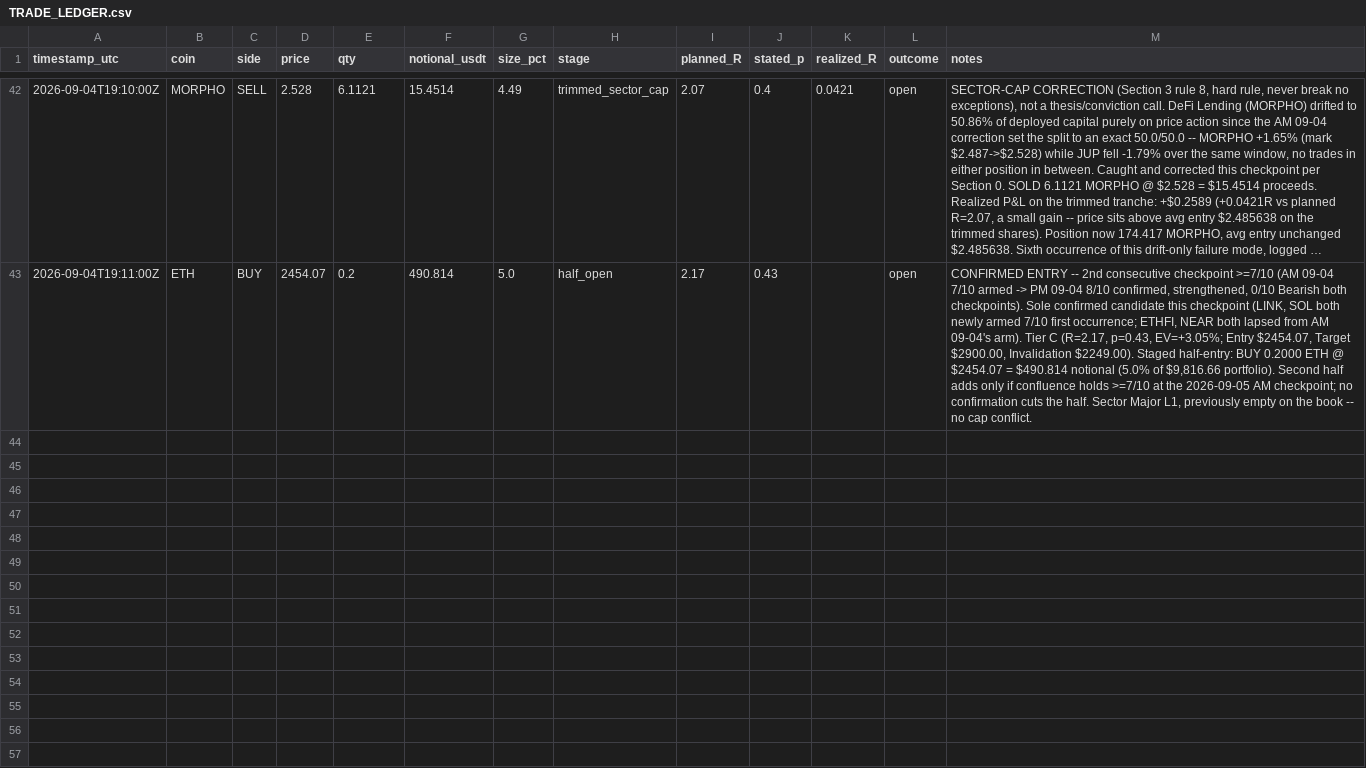
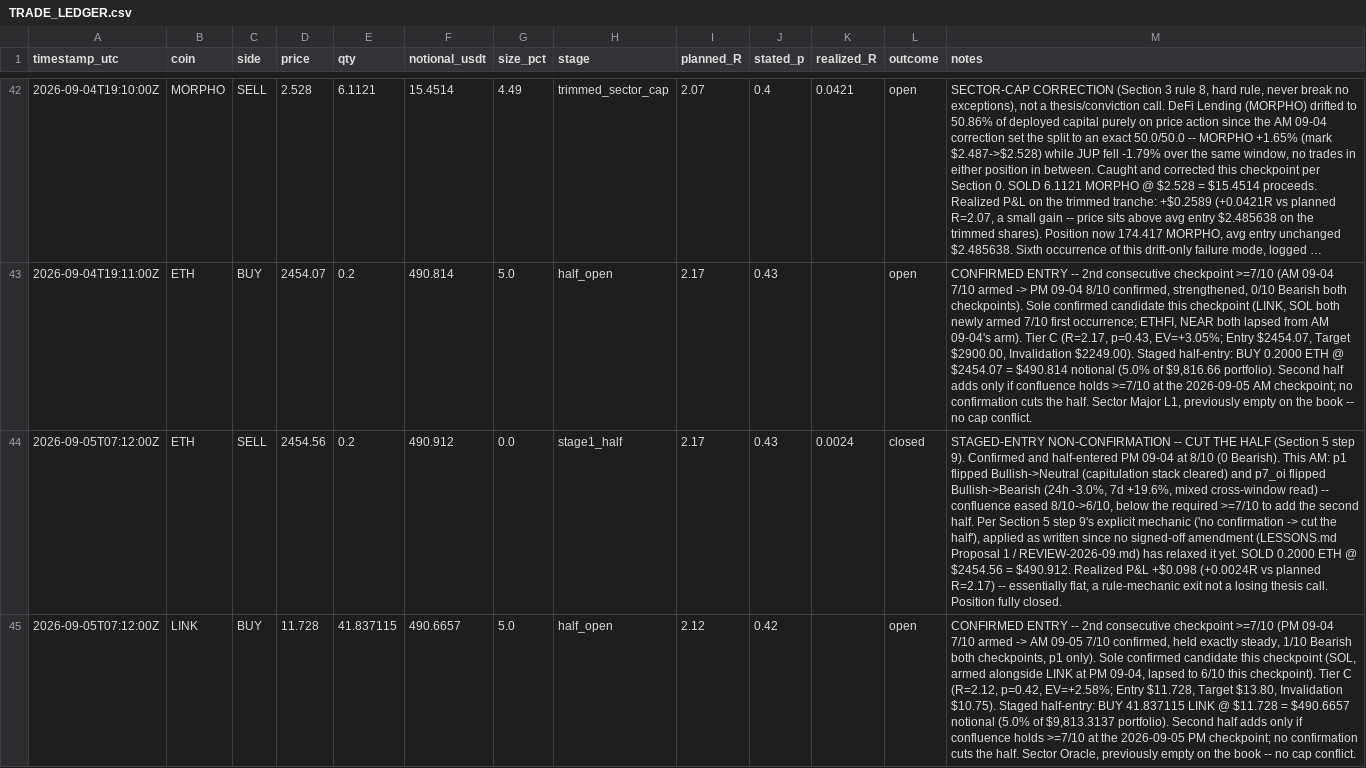
Before and after one commit to shadasinger/silvercrescent-crypto, a CSV file: state/TRADE_LEDGER.csv, drawn as a sheet; only a part is shown, gaps mark what is left out; long unchanged cells end in …; the diff names each change by its address in the sheet, - before the commit and + after, or states it on an @@ line.

```diff
--- a/state/TRADE_LEDGER.csv
+++ b/state/TRADE_LEDGER.csv
+row 44: 2026-09-05T07:12:00Z | ETH | SELL | 2454.56 | 0.2 | 490.912 | 0.0 | stage1_half | 2.17 | 0.43 | 0.0024 | closed | STAGED-ENTRY NON-CONFIRMATION -- CUT THE HALF (Section 5 step 9). Confirmed and half-entered PM 09-04 at 8/10 (0 Bearish). This AM: p1 flipped Bullish->Neutral (capitulation stack cleared) and p7_oi flipped Bullish->Bearish (24h -3.0%, 7d +19.6%, mixed cross-window read) -- confluence eased 8/10->6/10, below the required >=7/10 to add the second half. Per Section 5 step 9's explicit mechanic ('no confirmation -> cut the half'), applied as written since no signed-off amendment (LESSONS.md Proposal 1 / REVIEW-2026-09.md) has relaxed it yet. SOLD 0.2000 ETH @ $2454.56 = $490.912. Realized P&L +$0.098 (+0.0024R vs planned R=2.17) -- essentially flat, a rule-mechanic exit not a losing thesis call. Position fully closed.
+row 45: 2026-09-05T07:12:00Z | LINK | BUY | 11.728 | 41.837115 | 490.6657 | 5.0 | half_open | 2.12 | 0.42 |  | open | CONFIRMED ENTRY -- 2nd consecutive checkpoint >=7/10 (PM 09-04 7/10 armed -> AM 09-05 7/10 confirmed, held exactly steady, 1/10 Bearish both checkpoints, p1 only). Sole confirmed candidate this checkpoint (SOL, armed alongside LINK at PM 09-04, lapsed to 6/10 this checkpoint). Tier C (R=2.12, p=0.42, EV=+2.58%; Entry $11.728, Target $13.80, Invalidation $10.75). Staged half-entry: BUY 41.837115 LINK @ $11.728 = $490.6657 notional (5.0% of $9,813.3137 portfolio). Second half adds only if confluence holds >=7/10 at the 2026-09-05 PM checkpoint; no confirmation cuts the half. Sector Oracle, previously empty on the book -- no cap conflict.
```
Also changed, not shown: 8 other files.
